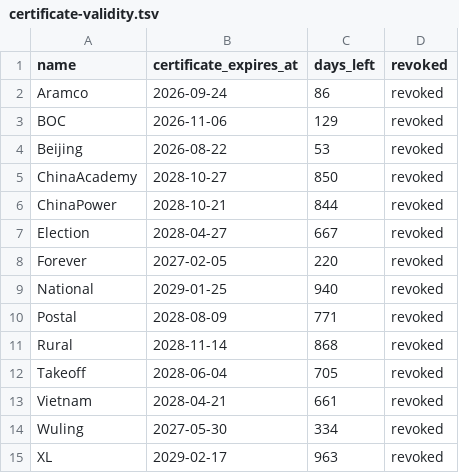
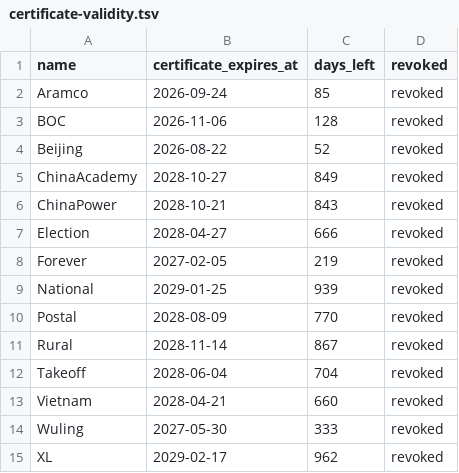
Before and after one commit to XFFF0/SideInstaller, a TSV file: output/certificate-validity.tsv, drawn as a sheet.

```diff
--- a/output/certificate-validity.tsv
+++ b/output/certificate-validity.tsv
@@ -1,15 +1,15 @@
 name	certificate_expires_at	days_left	revoked
-Aramco	2026-09-24	86	revoked
-BOC	2026-11-06	129	revoked
-Beijing	2026-08-22	53	revoked
-ChinaAcademy	2028-10-27	850	revoked
-ChinaPower	2028-10-21	844	revoked
-Election	2028-04-27	667	revoked
-Forever	2027-02-05	220	revoked
-National	2029-01-25	940	revoked
-Postal	2028-08-09	771	revoked
-Rural	2028-11-14	868	revoked
-Takeoff	2028-06-04	705	revoked
-Vietnam	2028-04-21	661	revoked
-Wuling	2027-05-30	334	revoked
-XL	2029-02-17	963	revoked
+Aramco	2026-09-24	85	revoked
+BOC	2026-11-06	128	revoked
+Beijing	2026-08-22	52	revoked
+ChinaAcademy	2028-10-27	849	revoked
+ChinaPower	2028-10-21	843	revoked
+Election	2028-04-27	666	revoked
+Forever	2027-02-05	219	revoked
+National	2029-01-25	939	revoked
+Postal	2028-08-09	770	revoked
+Rural	2028-11-14	867	revoked
+Takeoff	2028-06-04	704	revoked
+Vietnam	2028-04-21	660	revoked
+Wuling	2027-05-30	333	revoked
+XL	2029-02-17	962	revoked
```
Also changed, not shown: 15 other files.
